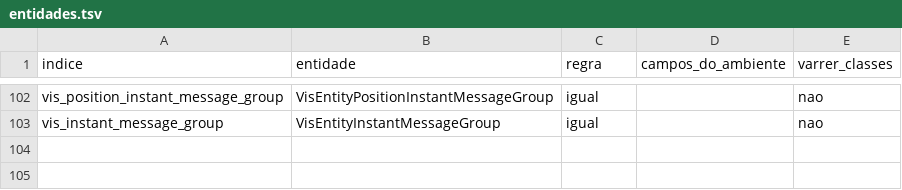
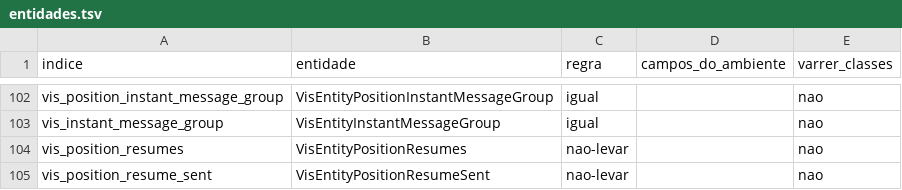
Before and after one commit to onias-site/jobsnow_workspace, a TSV file: .claude/skills/ccp-transporte-para-producao/entidades.tsv, drawn as a sheet; only a part is shown, gaps mark what is left out; the diff names each change by its address in the sheet, - before the commit and + after, or states it on an @@ line.

```diff
--- a/.claude/skills/ccp-transporte-para-producao/entidades.tsv
+++ b/.claude/skills/ccp-transporte-para-producao/entidades.tsv
+row 104: vis_position_resumes | VisEntityPositionResumes | nao-levar |  | nao
+row 105: vis_position_resume_sent | VisEntityPositionResumeSent | nao-levar |  | nao
```
Also changed, not shown: 6 other files.
